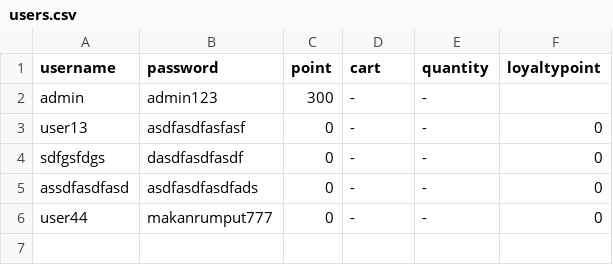
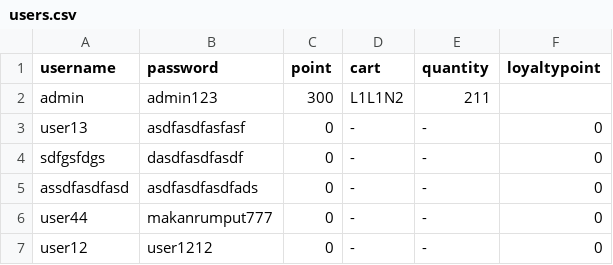
Before and after one commit to JonathanRainee/NijiMart, a CSV file: NijiMart/users.csv, drawn as a sheet.

```diff
--- a/NijiMart/users.csv
+++ b/NijiMart/users.csv
@@ -1,3 +1,3 @@
 username,password,point,cart,quantity,loyaltypoint
-admin,admin123,300,-,-
+admin,admin123,300,L1L1N2,211
 user13,asdfasdfasfasf,0,-,-,0
@@ -6 +6,2 @@ assdfasdfasd,asdfasdfasdfads,0,-,-,0
 user44,makanrumput777,0,-,-,0
+user12,user1212,0,-,-,0
```
Also changed, not shown: NijiMart/products.csv, 6 other files.
